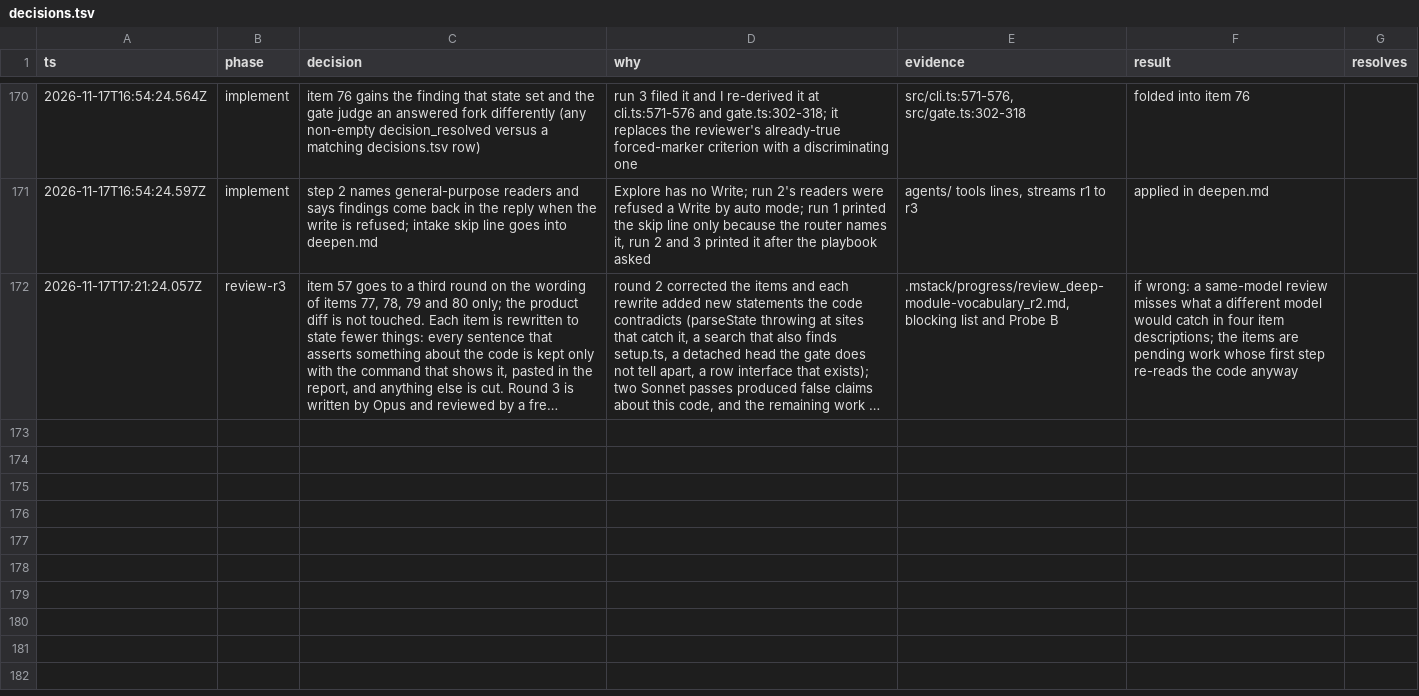
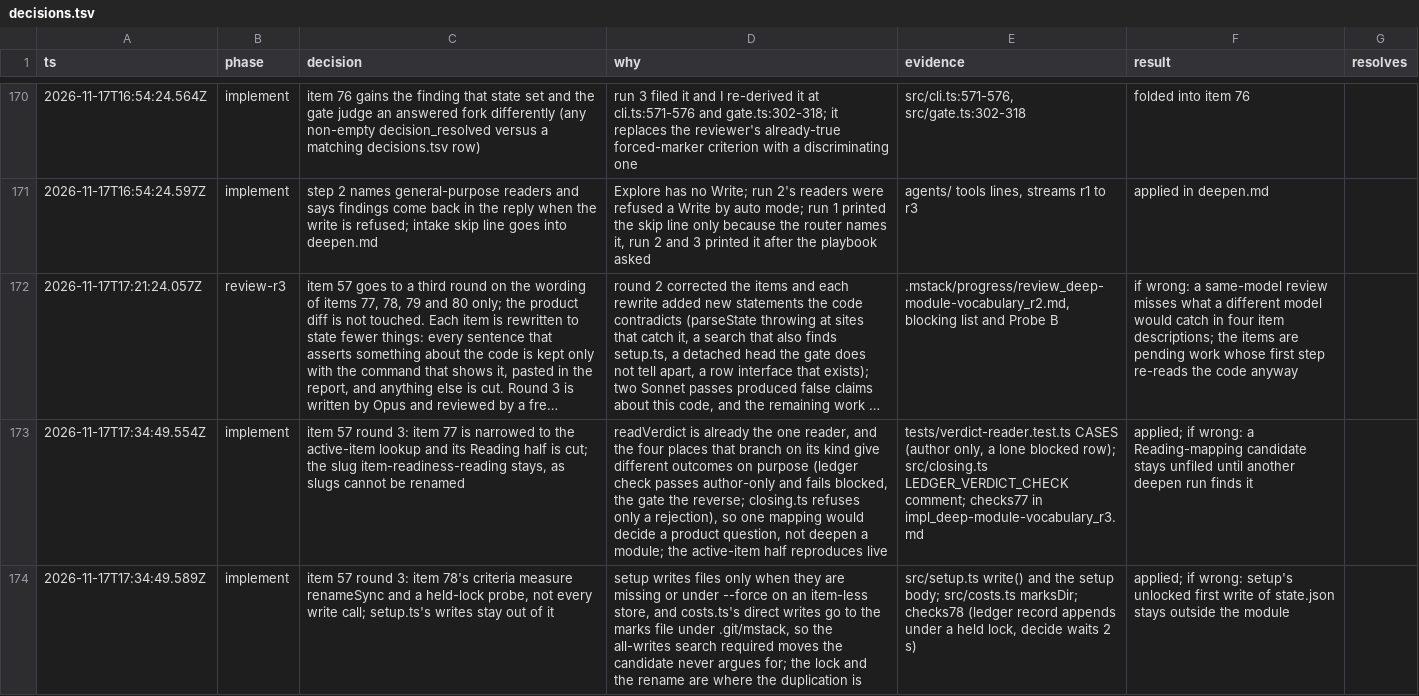
Before and after one commit to romerma/mstack, a TSV file: .mstack/decisions.tsv, drawn as a sheet; only a part is shown, gaps mark what is left out; long unchanged cells end in …; the diff names each change by its address in the sheet, - before the commit and + after, or states it on an @@ line.

Commit message:
chore: add the item 57 round 3 implementer report, decisions and ledger row

```diff
--- a/.mstack/decisions.tsv
+++ b/.mstack/decisions.tsv
+row 173: 2026-11-17T17:34:49.554Z | implement | item 57 round 3: item 77 is narrowed to the active-item lookup and its Reading half is cut; the slug item-readiness-reading stays, as slugs cannot be renamed | readVerdict is already the one reader, and the four places that branch on its kind give different outcomes on purpose (ledger check passes author-only and fails blocked, the gate the reverse; closing.ts refuses only a rejection), so one mapping would decide a product question, not deepen a module; the active-item half reproduces live | tests/verdict-reader.test.ts CASES (author only, a lone blocked row); src/closing.ts LEDGER_VERDICT_CHECK comment; checks77 in impl_deep-module-vocabulary_r3.md | applied; if wrong: a Reading-mapping candidate stays unfiled until another deepen run finds it
+row 174: 2026-11-17T17:34:49.589Z | implement | item 57 round 3: item 78's criteria measure renameSync and a held-lock probe, not every write call; setup.ts's writes stay out of it | setup writes files only when they are missing or under --force on an item-less store, and costs.ts's direct writes go to the marks file under .git/mstack, so the all-writes search required moves the candidate never argues for; the lock and the rename are where the duplication is | src/setup.ts write() and the setup body; src/costs.ts marksDir; checks78 (ledger record appends under a held lock, decide waits 2 s) | applied; if wrong: setup's unlocked first write of state.json stays outside the module
```
Also changed, not shown: .mstack/ledger.tsv, 2 other files.
